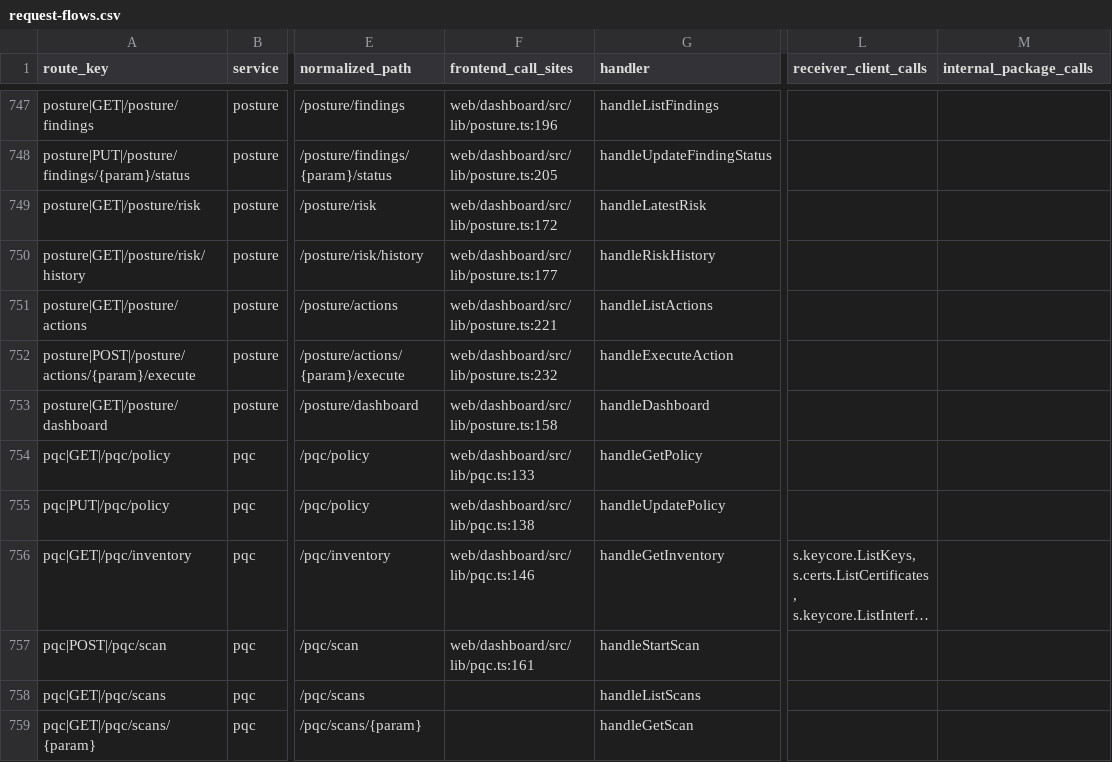
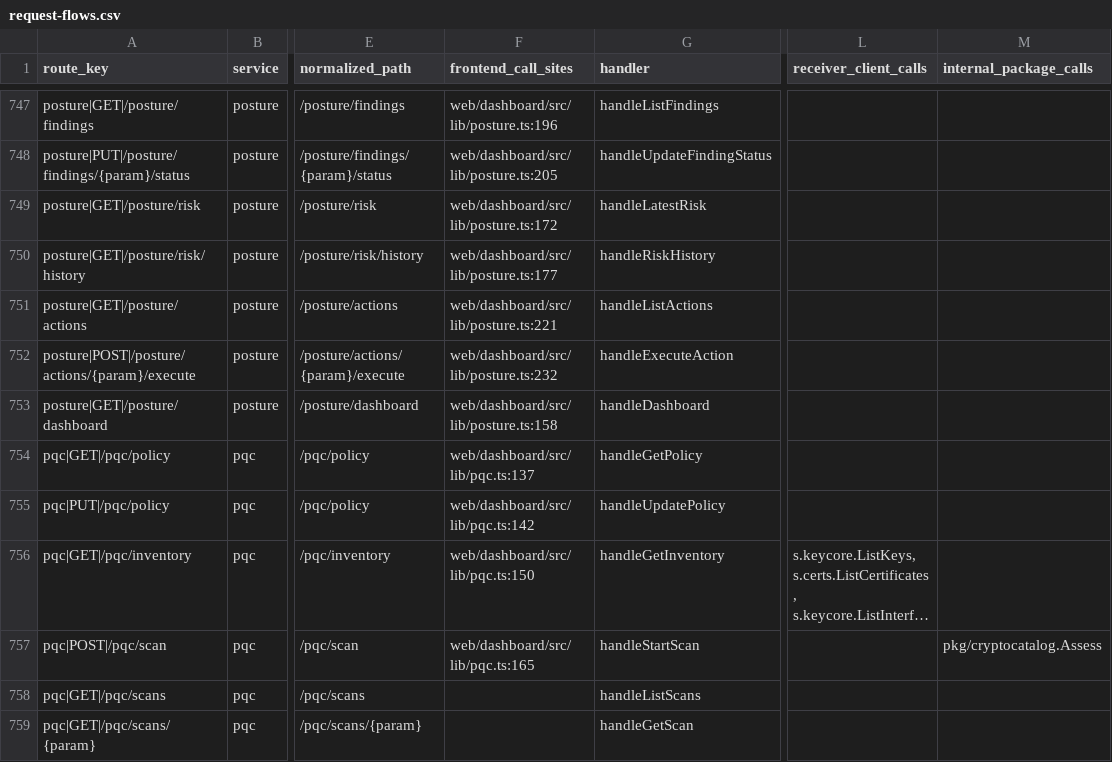
Before and after one commit to nishanttrana/KMSBeta, a CSV file: docs/generated/request-flows.csv, drawn as a sheet; only a part is shown, gaps mark what is left out; long unchanged cells end in …; the diff covers the shown part only; the diff names each change by its address in the sheet, - before the commit and + after, or states it on an @@ line.

```diff
--- a/docs/generated/request-flows.csv
+++ b/docs/generated/request-flows.csv
-F754 (frontend_call_sites): web/dashboard/src/lib/pqc.ts:133
+F754 (frontend_call_sites): web/dashboard/src/lib/pqc.ts:137
-F755 (frontend_call_sites): web/dashboard/src/lib/pqc.ts:138
+F755 (frontend_call_sites): web/dashboard/src/lib/pqc.ts:142
-F756 (frontend_call_sites): web/dashboard/src/lib/pqc.ts:146
+F756 (frontend_call_sites): web/dashboard/src/lib/pqc.ts:150
-F757 (frontend_call_sites): web/dashboard/src/lib/pqc.ts:161
+F757 (frontend_call_sites): web/dashboard/src/lib/pqc.ts:165
-M757 (internal_package_calls): (empty)
+M757 (internal_package_calls): pkg/cryptocatalog.Assess
```
Also changed, not shown: 20 edited cells elsewhere in this file, docs/generated/backend-routes.csv, docs/generated/frontend-calls.csv, 39 other files.
